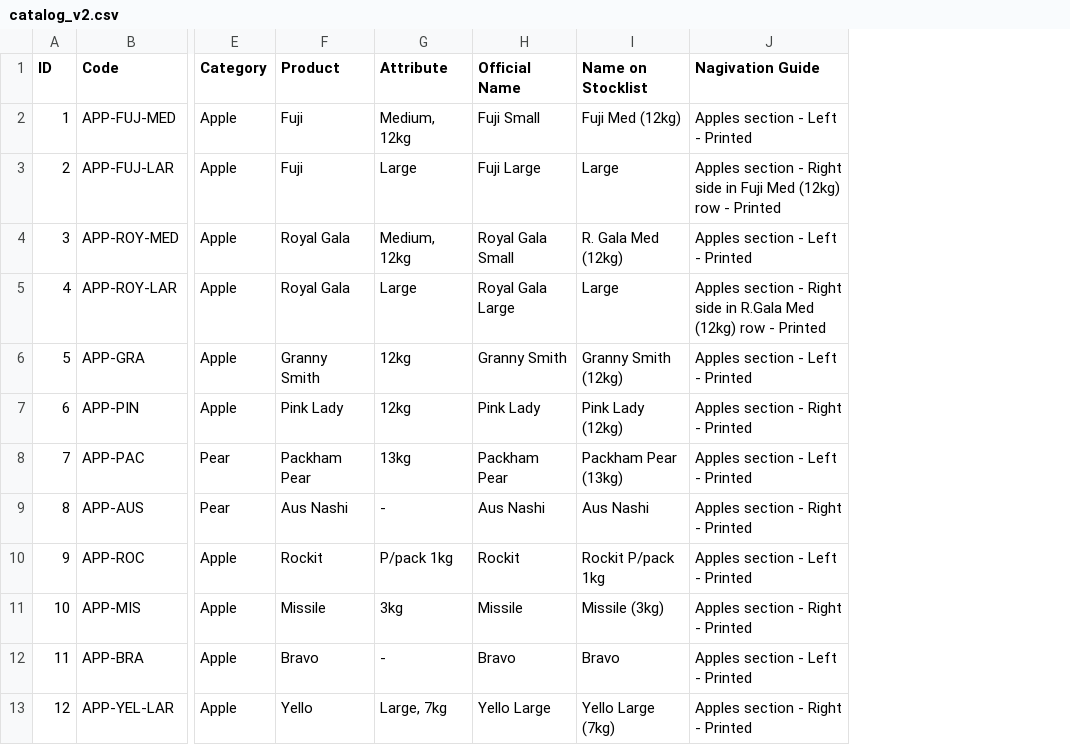
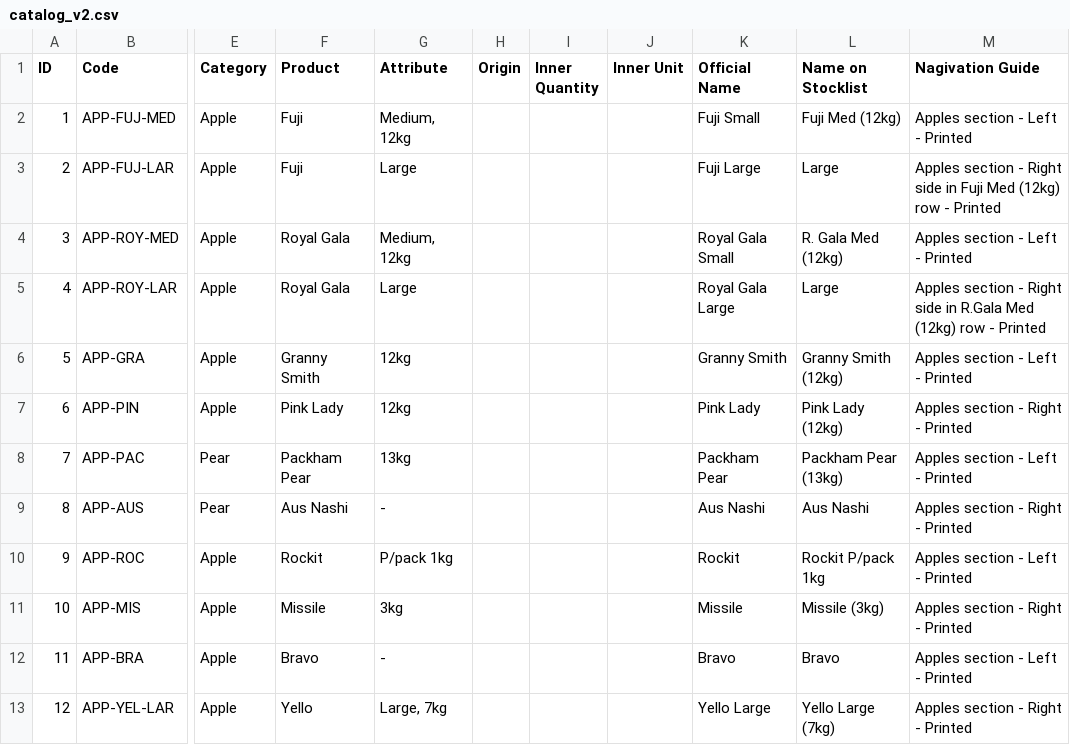
Before and after one commit to RyanSolving/AsianGrocer_SmartStock, a CSV file: catalog_v2.csv, drawn as a sheet; only a part is shown, gaps mark what is left out; the diff names each change by its address in the sheet, - before the commit and + after, or states it on an @@ line.

Commit message:
Add catalog origin and inner pack fields

```diff
--- a/catalog_v2.csv
+++ b/catalog_v2.csv
+column H (Origin), empty
+column I (Inner Quantity), empty
+column J (Inner Unit), empty
```
Also changed, not shown: web-app/public/catalog_v2.csv, 16 other files.
